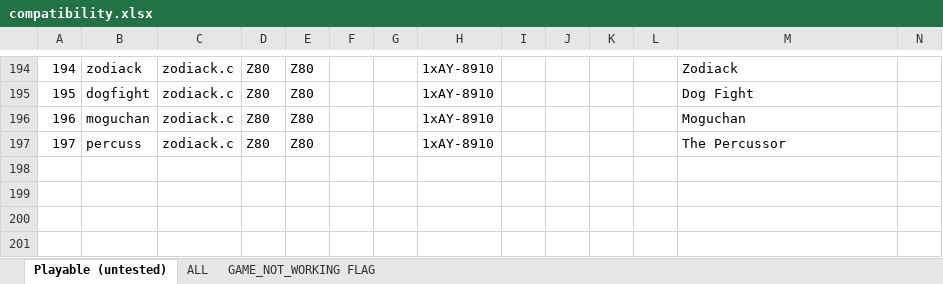
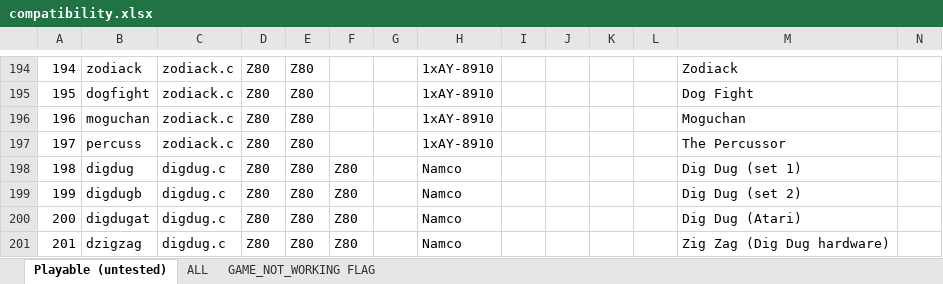
Before and after one commit to georgemoralis/arcadeflex, an Excel workbook: 0.36/compatibility.xlsx, sheet Playable (untested), drawn as a sheet; only a part is shown, gaps mark what is left out; values as stored, in another font and other column widths than the file's, no borders; rows hold the shown columns only; the diff names each change by its address in the sheet, - before the commit and + after, or states it on an @@ line.

Commit message:
036 : digdug driver

```diff
--- a/0.36/compatibility.xlsx (sheet Playable (untested))
+++ b/0.36/compatibility.xlsx (sheet Playable (untested))
+row 198: 198 | digdug | digdug.c | Z80 | Z80 | Z80 |  | Namco |  |  |  |  | Dig Dug (set 1)
+row 199: 199 | digdugb | digdug.c | Z80 | Z80 | Z80 |  | Namco |  |  |  |  | Dig Dug (set 2)
+row 200: 200 | digdugat | digdug.c | Z80 | Z80 | Z80 |  | Namco |  |  |  |  | Dig Dug (Atari)
+row 201: 201 | dzigzag | digdug.c | Z80 | Z80 | Z80 |  | Namco |  |  |  |  | Zig Zag (Dig Dug hardware)
```
Also changed, not shown: sheet ALL, 7 other files.
